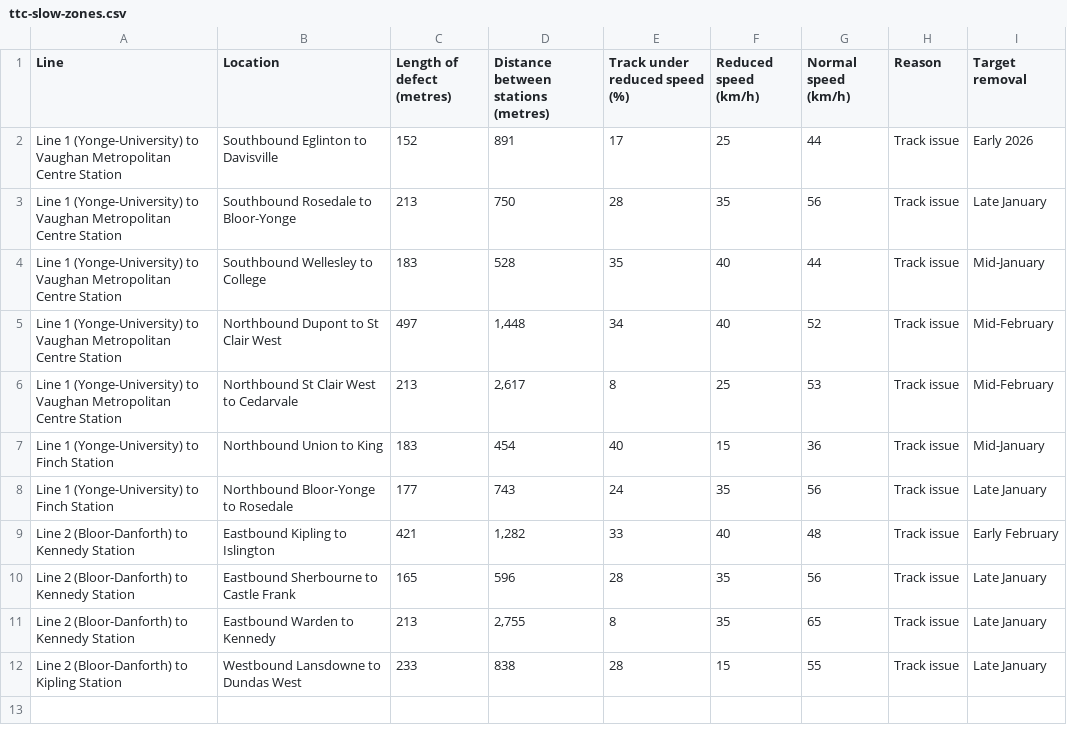
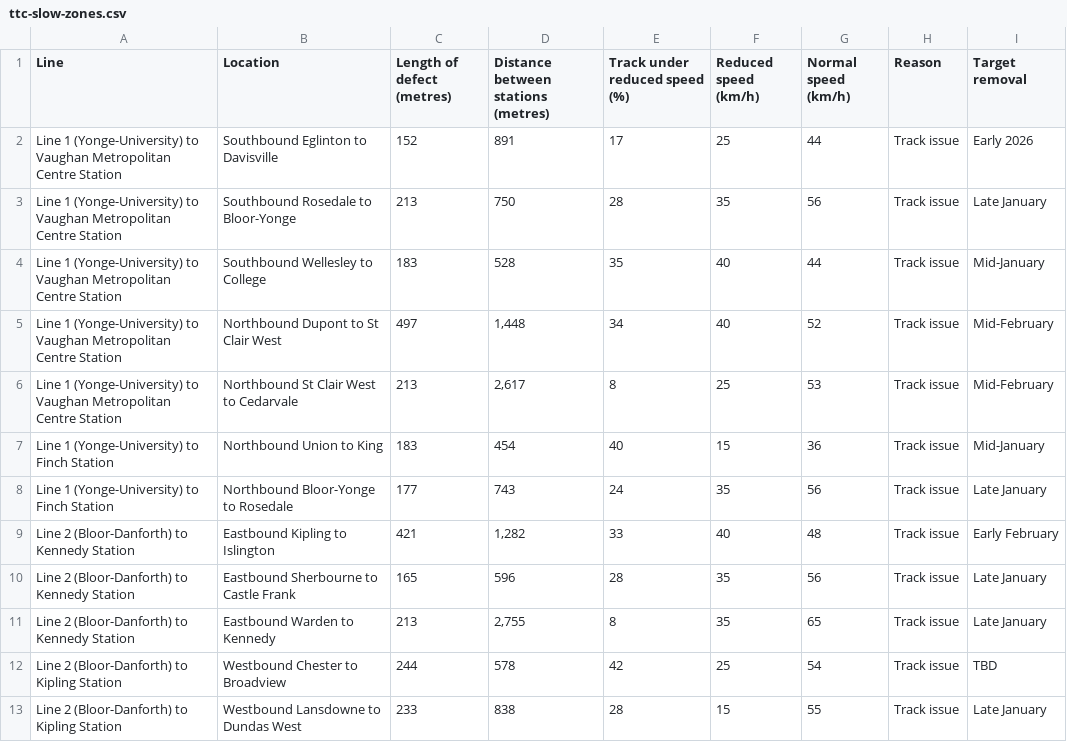
Before and after one commit to thomassth/to-bus-stations, a CSV file: data/ttc/slow-zone/ttc-slow-zones.csv, drawn as a sheet.

```diff
--- a/data/ttc/slow-zone/ttc-slow-zones.csv
+++ b/data/ttc/slow-zone/ttc-slow-zones.csv
@@ -11,2 +11,3 @@ Line 2 (Bloor-Danforth) to Kennedy Station,Eastbound Sherbourne to Castle Frank,
 Line 2 (Bloor-Danforth) to Kennedy Station,Eastbound Warden to Kennedy,213,"2,755",8,35,65,Track issue,Late January
+Line 2 (Bloor-Danforth) to Kipling Station,Westbound Chester to Broadview,244,578,42,25,54,Track issue,TBD
 Line 2 (Bloor-Danforth) to Kipling Station,Westbound Lansdowne to Dundas West,233,838,28,15,55,Track issue,Late January
```
Also changed, not shown: 1 other file.
